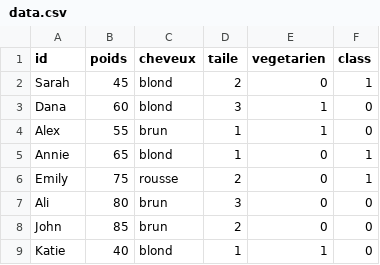
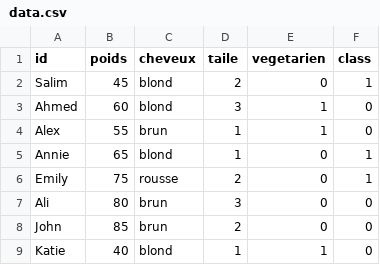
Before and after one commit to w0l1d/ILISI2_AI_Mining_algos_impl, a CSV file: algo_impl/data_mining/data.csv, drawn as a sheet.

```diff
--- a/algo_impl/data_mining/data.csv
+++ b/algo_impl/data_mining/data.csv
@@ -1,4 +1,4 @@
 id,poids,cheveux,taile,vegetarien,class
-Sarah,45,blond,2,0,1
-Dana,60,blond,3,1,0
+Salim,45,blond,2,0,1
+Ahmed,60,blond,3,1,0
 Alex,55,brun,1,1,0
```
Also changed, not shown: 3 other files.
